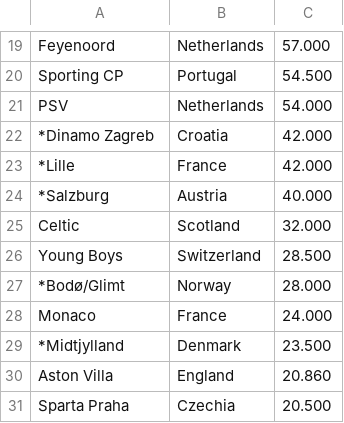
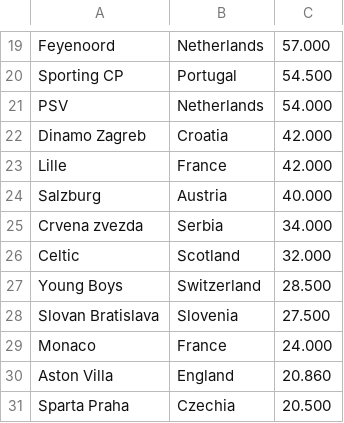
Before and after one commit to kwabenankyi/continentalFootball, a CSV file: Resources/clubs2425.csv, drawn as a sheet; only a part is shown, gaps mark what is left out.

Commit message:
real ucl teams

```diff
--- a/Resources/clubs2425.csv
+++ b/Resources/clubs2425.csv
@@ -21,10 +21,10 @@ Sporting CP,Portugal,54.500
 PSV,Netherlands,54.000
-*Dinamo Zagreb,Croatia,42.000
-*Lille,France,42.000
-*Salzburg,Austria,40.000
+Dinamo Zagreb,Croatia,42.000
+Lille,France,42.000
+Salzburg,Austria,40.000
+Crvena zvezda,Serbia,34.000
 Celtic,Scotland,32.000
 Young Boys,Switzerland,28.500
-*Bodø/Glimt,Norway,28.000
+Slovan Bratislava,Slovenia,27.500
 Monaco,France,24.000
-*Midtjylland,Denmark,23.500
 Aston Villa,England,20.860
```
